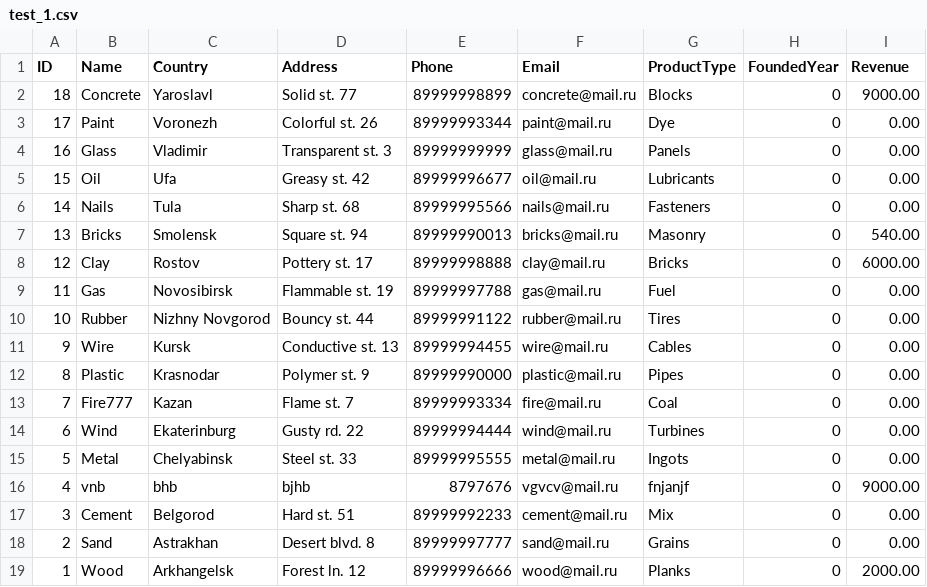
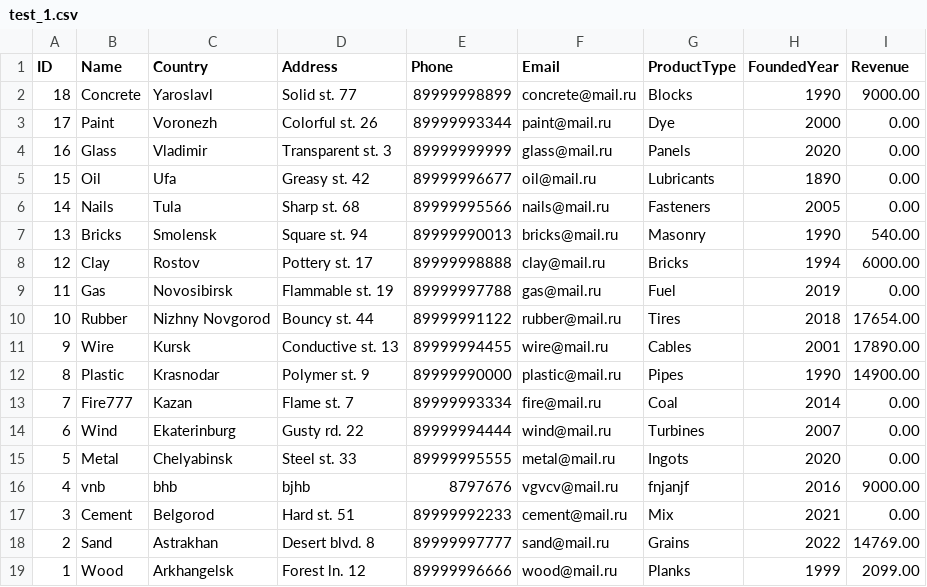
Before and after one commit to polyk005/corsovay, a CSV file: data/test_1.csv, drawn as a sheet.

```diff
--- a/data/test_1.csv
+++ b/data/test_1.csv
@@ -1,19 +1,19 @@
 ID,Name,Country,Address,Phone,Email,ProductType,FoundedYear,Revenue
-18,Concrete,Yaroslavl,Solid st. 77,89999998899,concrete@mail.ru,Blocks,0,9000.00
-17,Paint,Voronezh,Colorful st. 26,89999993344,paint@mail.ru,Dye,0,0.00
-16,Glass,Vladimir,Transparent st. 3,89999999999,glass@mail.ru,Panels,0,0.00
-15,Oil,Ufa,Greasy st. 42,89999996677,oil@mail.ru,Lubricants,0,0.00
-14,Nails,Tula,Sharp st. 68,89999995566,nails@mail.ru,Fasteners,0,0.00
-13,Bricks,Smolensk,Square st. 94,89999990013,bricks@mail.ru,Masonry,0,540.00
-12,Clay,Rostov,Pottery st. 17,89999998888,clay@mail.ru,Bricks,0,6000.00
-11,Gas,Novosibirsk,Flammable st. 19,89999997788,gas@mail.ru,Fuel,0,0.00
-10,Rubber,Nizhny Novgorod,Bouncy st. 44,89999991122,rubber@mail.ru,Tires,0,0.00
-9,Wire,Kursk,Conductive st. 13,89999994455,wire@mail.ru,Cables,0,0.00
-8,Plastic,Krasnodar,Polymer st. 9,89999990000,plastic@mail.ru,Pipes,0,0.00
-7,Fire777,Kazan,Flame st. 7,89999993334,fire@mail.ru,Coal,0,0.00
-6,Wind,Ekaterinburg,Gusty rd. 22,89999994444,wind@mail.ru,Turbines,0,0.00
-5,Metal,Chelyabinsk,Steel st. 33,89999995555,metal@mail.ru,Ingots,0,0.00
-4,vnb,bhb,bjhb,8797676,vgvcv@mail.ru,fnjanjf,0,9000.00
-3,Cement,Belgorod,Hard st. 51,89999992233,cement@mail.ru,Mix,0,0.00
-2,Sand,Astrakhan,Desert blvd. 8,89999997777,sand@mail.ru,Grains,0,0.00
-1,Wood,Arkhangelsk,Forest ln. 12,89999996666,wood@mail.ru,Planks,0,2000.00
+18,Concrete,Yaroslavl,Solid st. 77,89999998899,concrete@mail.ru,Blocks,1990,9000.00
+17,Paint,Voronezh,Colorful st. 26,89999993344,paint@mail.ru,Dye,2000,0.00
+16,Glass,Vladimir,Transparent st. 3,89999999999,glass@mail.ru,Panels,2020,0.00
+15,Oil,Ufa,Greasy st. 42,89999996677,oil@mail.ru,Lubricants,1890,0.00
+14,Nails,Tula,Sharp st. 68,89999995566,nails@mail.ru,Fasteners,2005,0.00
+13,Bricks,Smolensk,Square st. 94,89999990013,bricks@mail.ru,Masonry, 1990,540.00
+12,Clay,Rostov,Pottery st. 17,89999998888,clay@mail.ru,Bricks,1994,6000.00
+11,Gas,Novosibirsk,Flammable st. 19,89999997788,gas@mail.ru,Fuel,2019,0.00
+10,Rubber,Nizhny Novgorod,Bouncy st. 44,89999991122,rubber@mail.ru,Tires,2018,17654.00
+9,Wire,Kursk,Conductive st. 13,89999994455,wire@mail.ru,Cables,2001,17890.00
+8,Plastic,Krasnodar,Polymer st. 9,89999990000,plastic@mail.ru,Pipes,1990,14900.00
+7,Fire777,Kazan,Flame st. 7,89999993334,fire@mail.ru,Coal,2014,0.00
+6,Wind,Ekaterinburg,Gusty rd. 22,89999994444,wind@mail.ru,Turbines,2007,0.00
+5,Metal,Chelyabinsk,Steel st. 33,89999995555,metal@mail.ru,Ingots,2020,0.00
+4,vnb,bhb,bjhb,8797676,vgvcv@mail.ru,fnjanjf,2016,9000.00
+3,Cement,Belgorod,Hard st. 51,89999992233,cement@mail.ru,Mix,2021,0.00
+2,Sand,Astrakhan,Desert blvd. 8,89999997777,sand@mail.ru,Grains,2022,14769.00
+1,Wood,Arkhangelsk,Forest ln. 12,89999996666,wood@mail.ru,Planks,1999,2099.00
```
Also changed, not shown: 2 other files.
